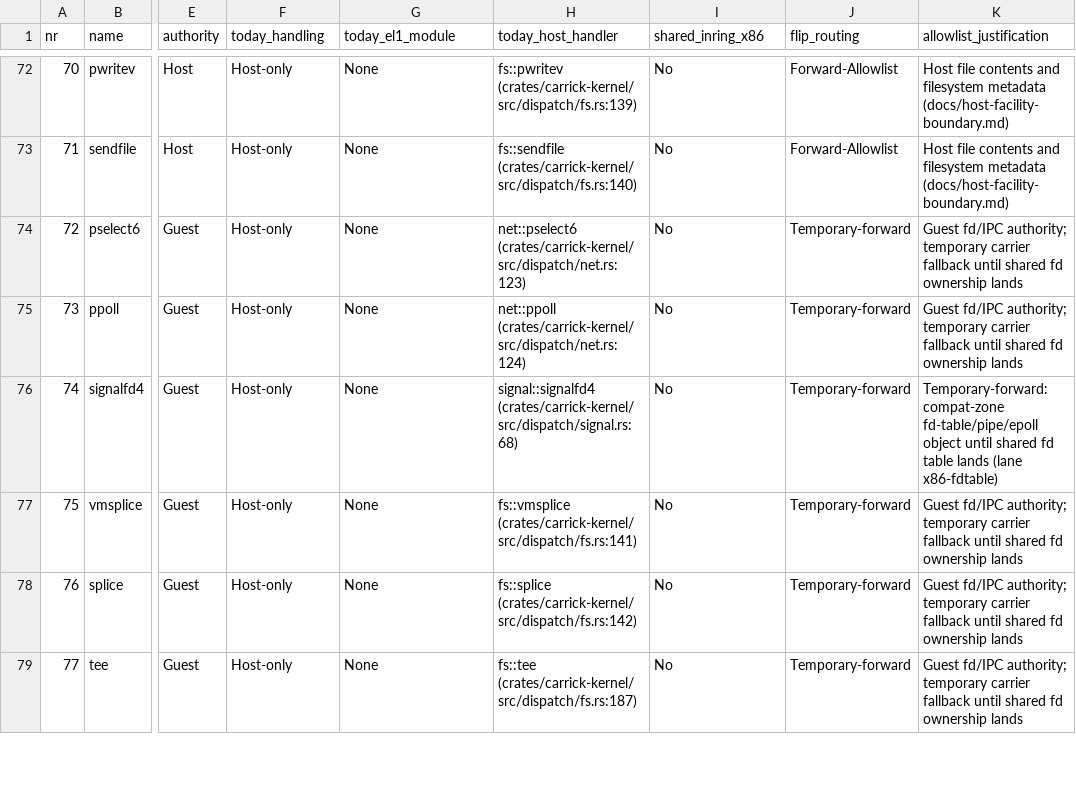
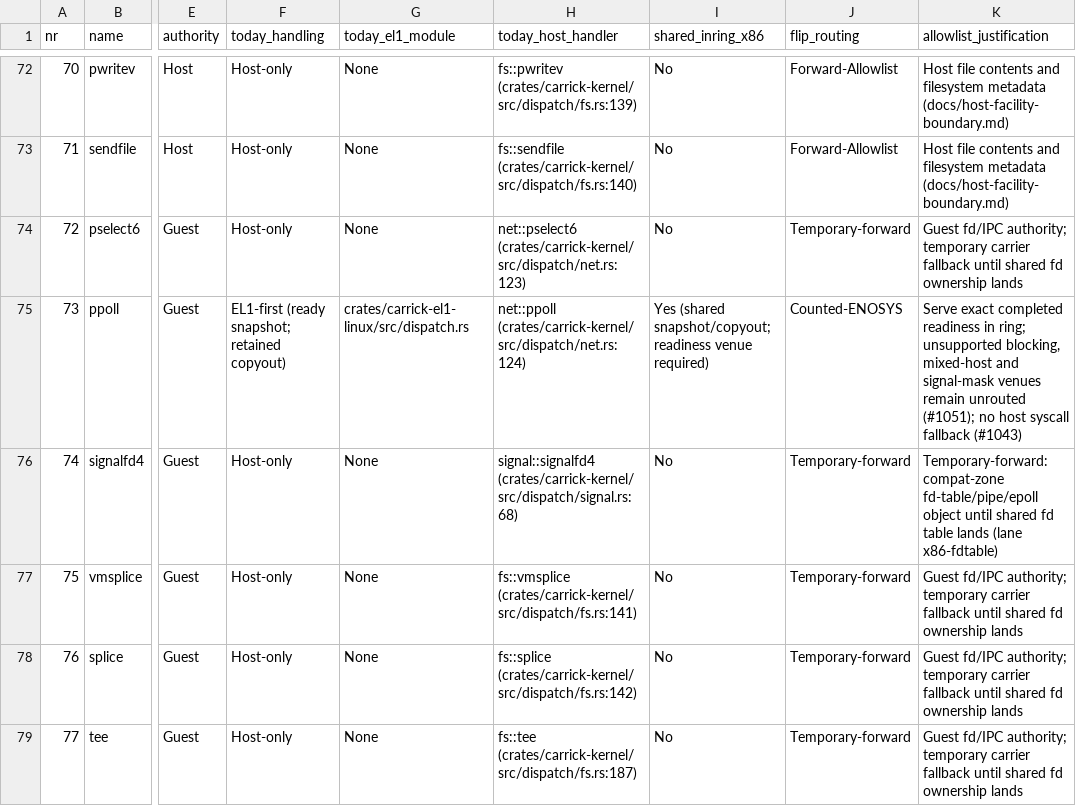
Before and after one commit to carrick-sh/carrick, a TSV file: docs/design/arm-ring-first-flip.tsv, drawn as a sheet; only a part is shown, gaps mark what is left out; the diff names each change by its address in the sheet, - before the commit and + after, or states it on an @@ line.

```diff
--- a/docs/design/arm-ring-first-flip.tsv
+++ b/docs/design/arm-ring-first-flip.tsv
-F75 (today_handling): Host-only
+F75 (today_handling): EL1-first (ready snapshot; retained copyout)
-G75 (today_el1_module): None
+G75 (today_el1_module): crates/carrick-el1-linux/src/dispatch.rs
-I75 (shared_inring_x86): No
+I75 (shared_inring_x86): Yes (shared snapshot/copyout; readiness venue required)
-J75 (flip_routing): Temporary-forward
+J75 (flip_routing): Counted-ENOSYS
-K75 (allowlist_justification): Guest fd/IPC authority; temporary carrier fallback until shared fd ownership lands
+K75 (allowlist_justification): Serve exact completed readiness in ring; unsupported blocking, mixed-host and signal-mask venues remain unrouted (#1051); no host syscall fallback (#1043)
```
Also changed, not shown: 9 other files.
